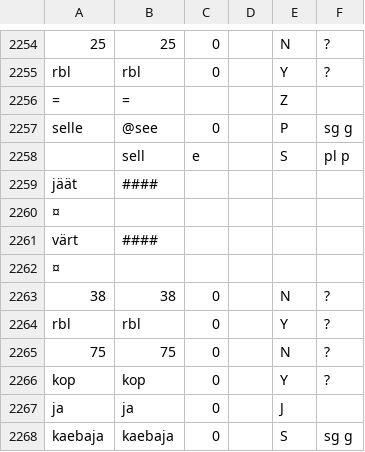
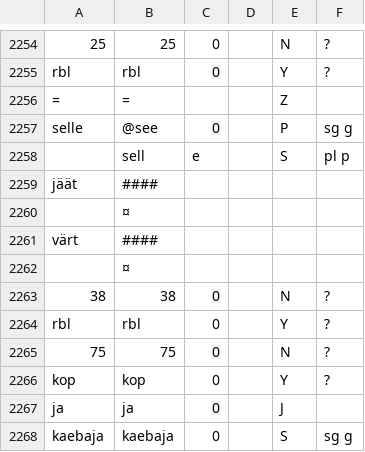
Before and after one commit to estnltk/processing-old-estonian, a TSV file: manually_annotated_türna/mäksa/mk0011_ctl.tsv, drawn as a sheet; only a part is shown, gaps mark what is left out.

Commit message:
Fixed a mistake in one of the manually annotated files.

```diff
--- a/manually_annotated_türna/mäksa/mk0011_ctl.tsv
+++ b/manually_annotated_türna/mäksa/mk0011_ctl.tsv
@@ -2259,5 +2259,5 @@ selle	@see	0		P	sg g
 jäät	####				
-¤
+	¤
 värt	####				
-¤
+	¤
 38	38	0		N	?
```
Also changed, not shown: 1 other file.
